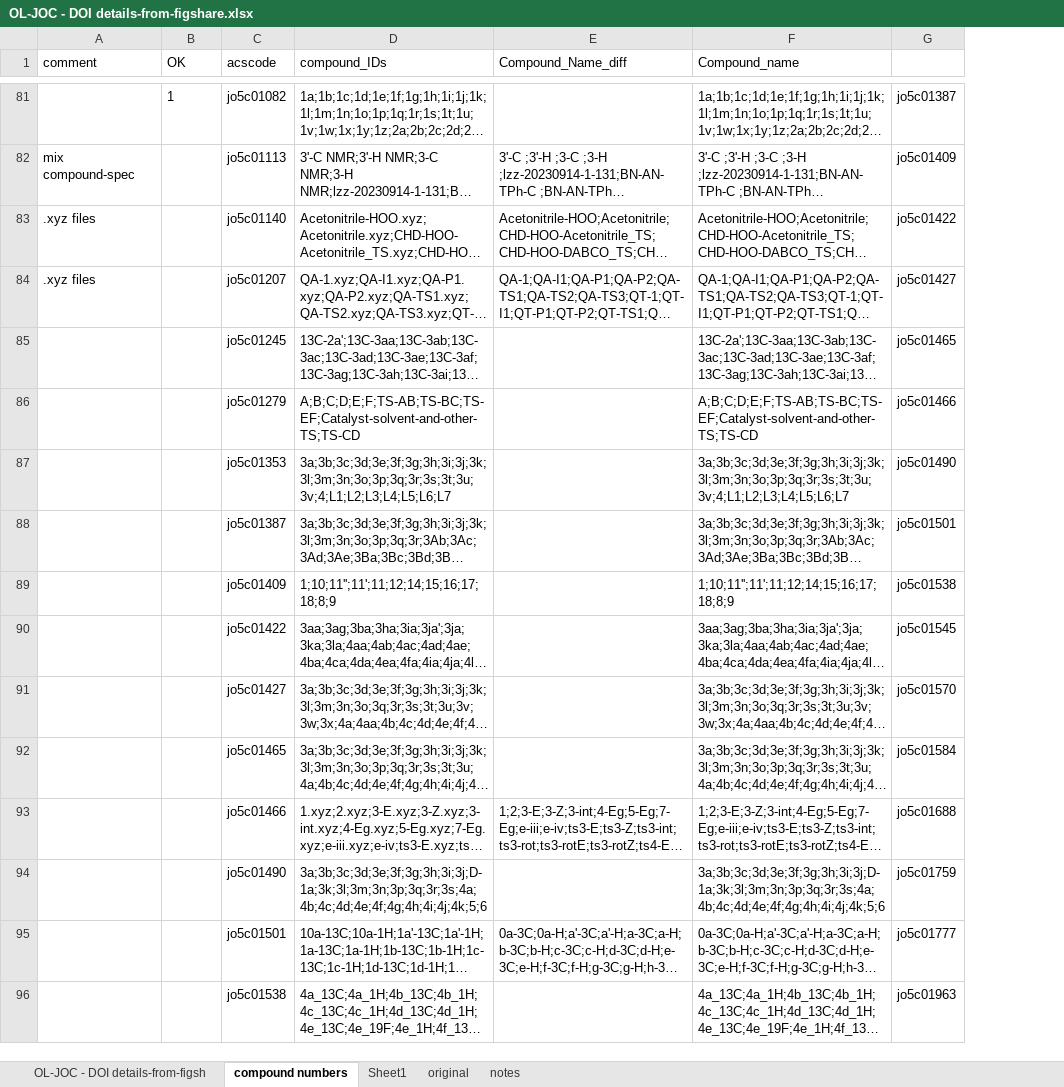
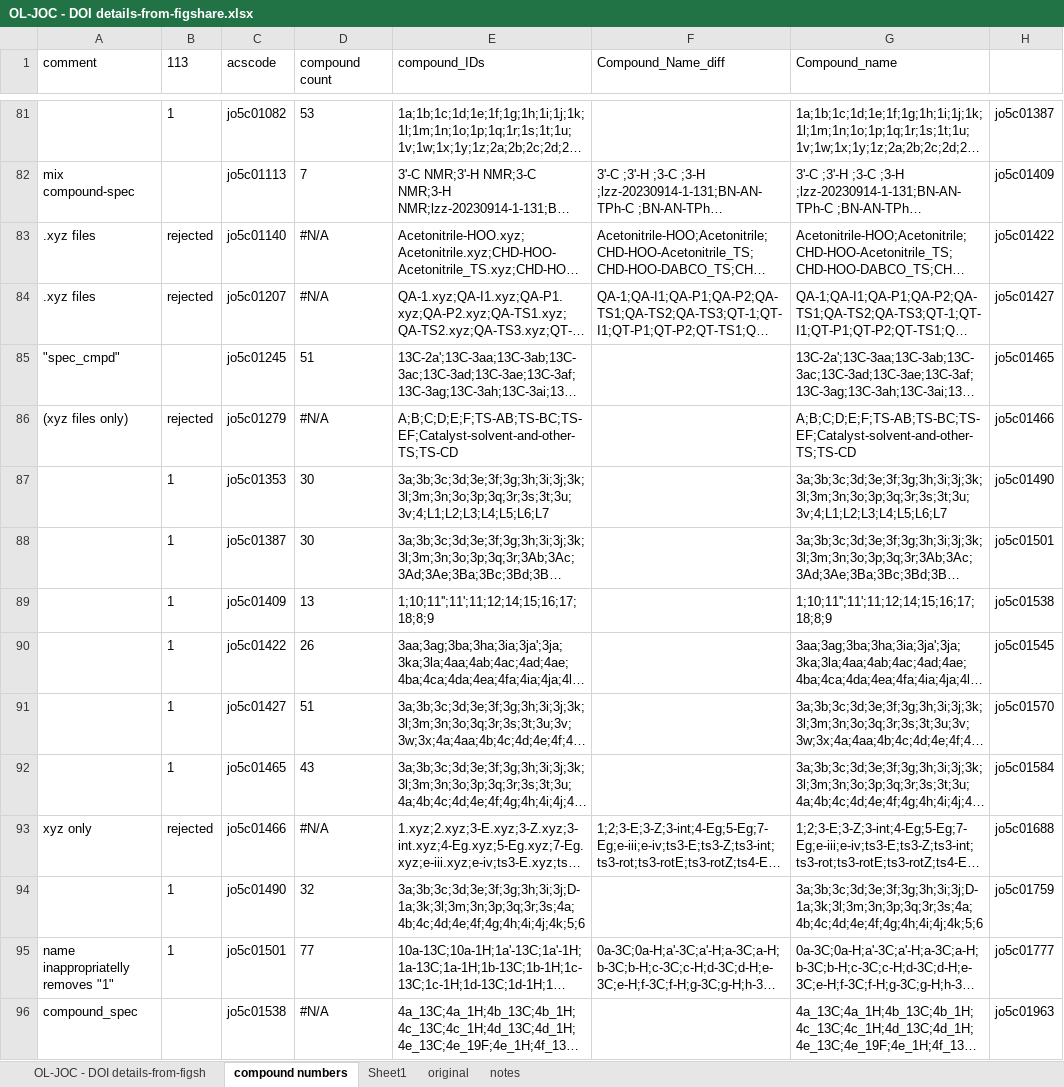
Before and after one commit to IUPAC/IUPAC-FAIRSpec, an Excel workbook: dev-linux/automation/acs2/OL-JOC - DOI details-from-figshare.xlsx, sheet compound numbers, drawn as a sheet; only a part is shown, gaps mark what is left out; long unchanged cells end in …; values as stored, in another font and other column widths than the file's, no borders; the diff covers the shown part only; the diff names each change by its address in the sheet, - before the commit and + after, or states it on an @@ line.

```diff
--- a/dev-linux/automation/acs2/OL-JOC - DOI details-from-figshare.xlsx (sheet compound numbers)
+++ b/dev-linux/automation/acs2/OL-JOC - DOI details-from-figshare.xlsx (sheet compound numbers)
+column D (compound count), rows 81-96: 53 | 7 | #N/A | #N/A | 51 | #N/A | 30 | 30 | 13 | 26 | 51 | 43 | #N/A | 32 | 77 | #N/A
-B1: OK
+B1: 113
-B83:B84 (113): (empty)
+B83:B84 (113): rejected
-A85 (comment): (empty)
+A85 (comment): "spec_cmpd"
-A86 (comment): (empty)
+A86 (comment): (xyz files only)
-B86 (113): (empty)
+B86 (113): rejected
-B87:B92 (113): (empty)
+B87:B92 (113): 1
-A93 (comment): (empty)
+A93 (comment): xyz only
-B93 (113): (empty)
+B93 (113): rejected
-B94:B95 (113): (empty)
+B94:B95 (113): 1
-A95 (comment): (empty)
+A95 (comment): name inappropriatelly removes "1"
-A96 (comment): (empty)
+A96 (comment): compound_spec
```
Also changed, not shown: 3 added rows, 3 removed rows, 123 edited cells and cell formats elsewhere in this sheet, sheet OL-JOC - DOI details-from-figsh, sheet notes, formulas that keep their value, 4 other files.
